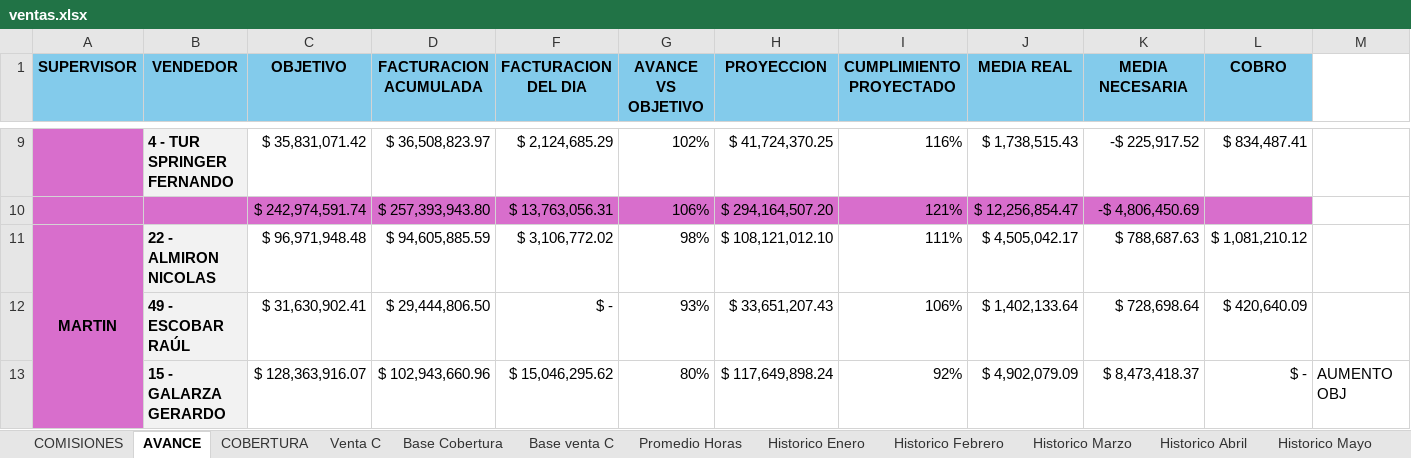
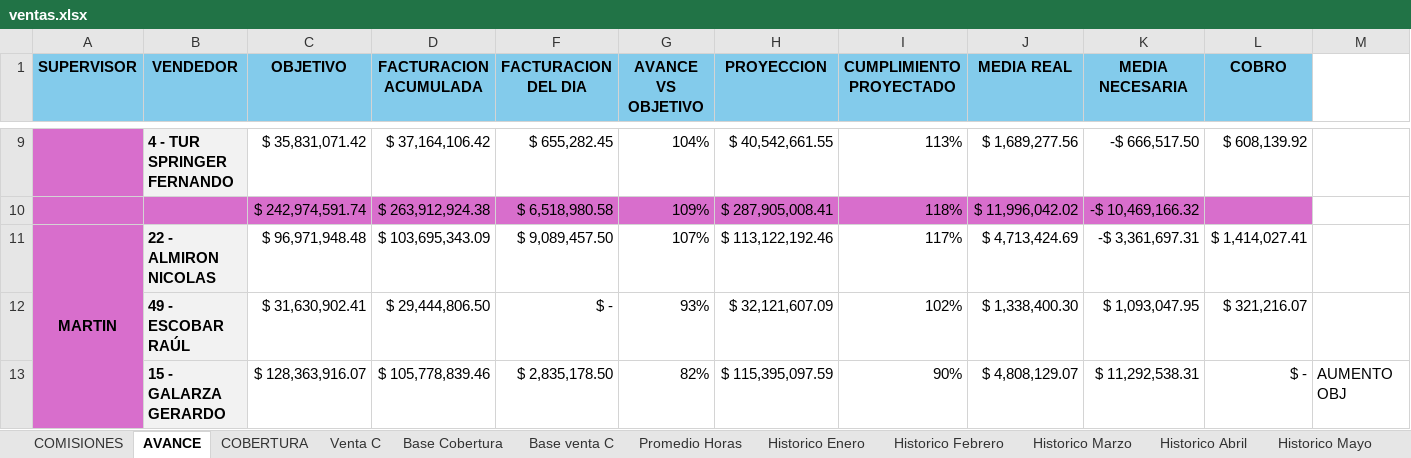
Before and after one commit to cesartrix/Avanve-ventas, an Excel workbook: data/ventas.xlsx, sheet AVANCE, drawn as a sheet; only a part is shown, gaps mark what is left out; values as stored, in another font and other column widths than the file's, no borders; conditional formats not drawn; removed rows and columns are numbered as before the commit, all else as after; rows hold the shown columns only; the diff covers the shown part only; the diff names each change by its address in the sheet, - before the commit and + after, or states it on an @@ line.

```diff
--- a/data/ventas.xlsx (sheet AVANCE)
+++ b/data/ventas.xlsx (sheet AVANCE)
-D9 (FACTURACION ACUMULADA): $ 36,508,823.97
+D9 (FACTURACION ACUMULADA): $ 37,164,106.42
-F9 (FACTURACION DEL DIA): $ 2,124,685.29
+F9 (FACTURACION DEL DIA): $ 655,282.45
-G9 (AVANCE VS OBJETIVO): 102%
+G9 (AVANCE VS OBJETIVO): 104%
-H9 (PROYECCION): $ 41,724,370.25
+H9 (PROYECCION): $ 40,542,661.55
-I9 (CUMPLIMIENTO PROYECTADO): 116%
+I9 (CUMPLIMIENTO PROYECTADO): 113%
-J9 (MEDIA REAL): $ 1,738,515.43
+J9 (MEDIA REAL): $ 1,689,277.56
-K9 (MEDIA NECESARIA): -$ 225,917.52
+K9 (MEDIA NECESARIA): -$ 666,517.50
-L9 (COBRO): $ 834,487.41
+L9 (COBRO): $ 608,139.92
-row 10:  |  | $ 242,974,591.74 | $ 257,393,943.80 | $ 13,763,056.31 | 106% | $ 294,164,507.20 | 121% | $ 12,256,854.47 | -$ 4,806,450.69
+row 10:  |  | $ 242,974,591.74 | $ 263,912,924.38 | $ 6,518,980.58 | 109% | $ 287,905,008.41 | 118% | $ 11,996,042.02 | -$ 10,469,166.32
-D11 (FACTURACION ACUMULADA): $ 94,605,885.59
+D11 (FACTURACION ACUMULADA): $ 103,695,343.09
-F11 (FACTURACION DEL DIA): $ 3,106,772.02
+F11 (FACTURACION DEL DIA): $ 9,089,457.50
-G11 (AVANCE VS OBJETIVO): 98%
+G11 (AVANCE VS OBJETIVO): 107%
-H11 (PROYECCION): $ 108,121,012.10
+H11 (PROYECCION): $ 113,122,192.46
-I11 (CUMPLIMIENTO PROYECTADO): 111%
+I11 (CUMPLIMIENTO PROYECTADO): 117%
-J11 (MEDIA REAL): $ 4,505,042.17
+J11 (MEDIA REAL): $ 4,713,424.69
-K11 (MEDIA NECESARIA): $ 788,687.63
+K11 (MEDIA NECESARIA): -$ 3,361,697.31
-L11 (COBRO): $ 1,081,210.12
+L11 (COBRO): $ 1,414,027.41
-H12 (PROYECCION): $ 33,651,207.43
+H12 (PROYECCION): $ 32,121,607.09
-I12 (CUMPLIMIENTO PROYECTADO): 106%
+I12 (CUMPLIMIENTO PROYECTADO): 102%
-J12 (MEDIA REAL): $ 1,402,133.64
+J12 (MEDIA REAL): $ 1,338,400.30
-K12 (MEDIA NECESARIA): $ 728,698.64
+K12 (MEDIA NECESARIA): $ 1,093,047.95
-L12 (COBRO): $ 420,640.09
+L12 (COBRO): $ 321,216.07
-D13 (FACTURACION ACUMULADA): $ 102,943,660.96
+D13 (FACTURACION ACUMULADA): $ 105,778,839.46
-F13 (FACTURACION DEL DIA): $ 15,046,295.62
+F13 (FACTURACION DEL DIA): $ 2,835,178.50
-G13 (AVANCE VS OBJETIVO): 80%
+G13 (AVANCE VS OBJETIVO): 82%
-H13 (PROYECCION): $ 117,649,898.24
+H13 (PROYECCION): $ 115,395,097.59
-I13 (CUMPLIMIENTO PROYECTADO): 92%
+I13 (CUMPLIMIENTO PROYECTADO): 90%
-J13 (MEDIA REAL): $ 4,902,079.09
+J13 (MEDIA REAL): $ 4,808,129.07
-K13 (MEDIA NECESARIA): $ 8,473,418.37
+K13 (MEDIA NECESARIA): $ 11,292,538.31
```
Also changed, not shown: 4 added rows, 4 removed rows and 236 edited cells elsewhere in this sheet, sheet Base Cobertura, sheet COMISIONES, sheet COBERTURA, sheet Promedio Horas, hidden cells.
